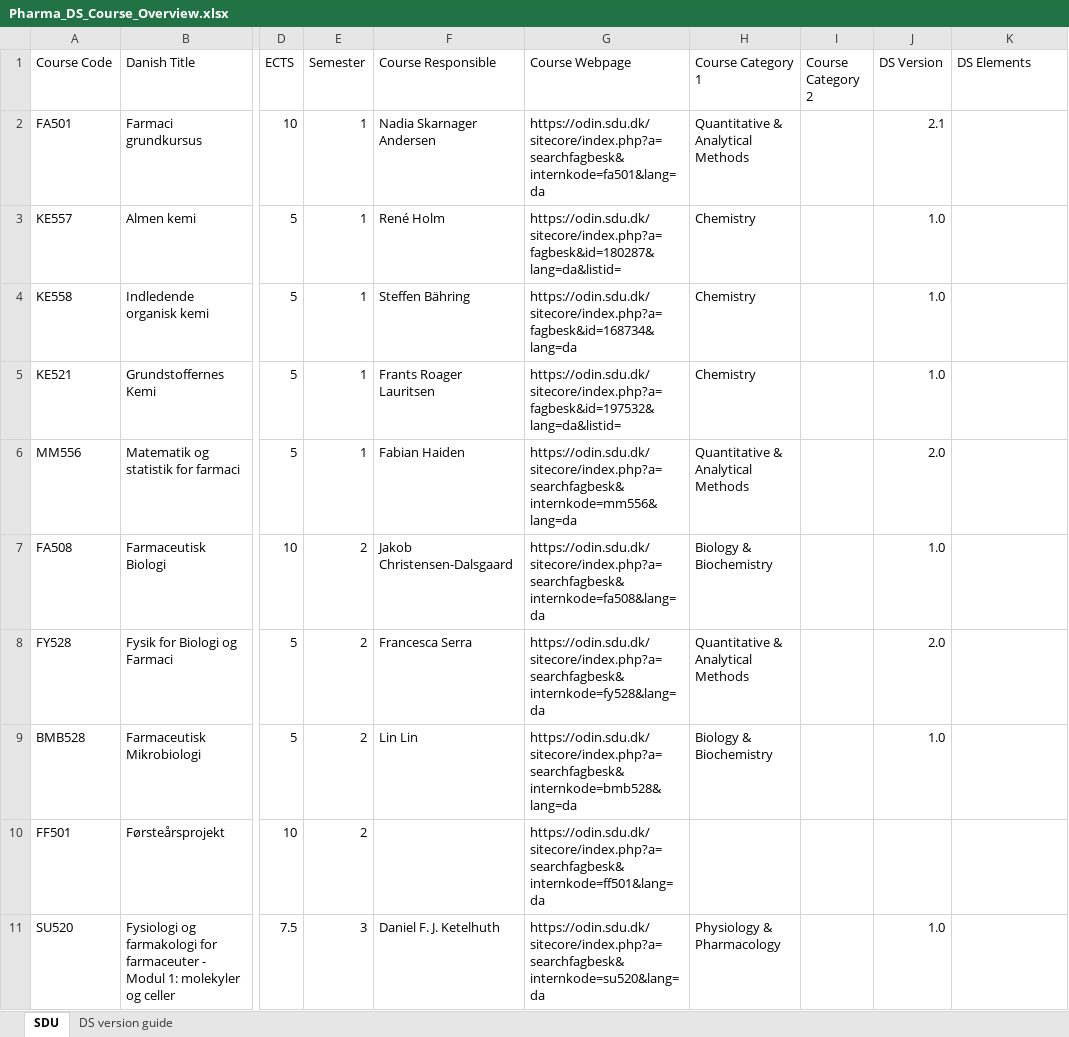
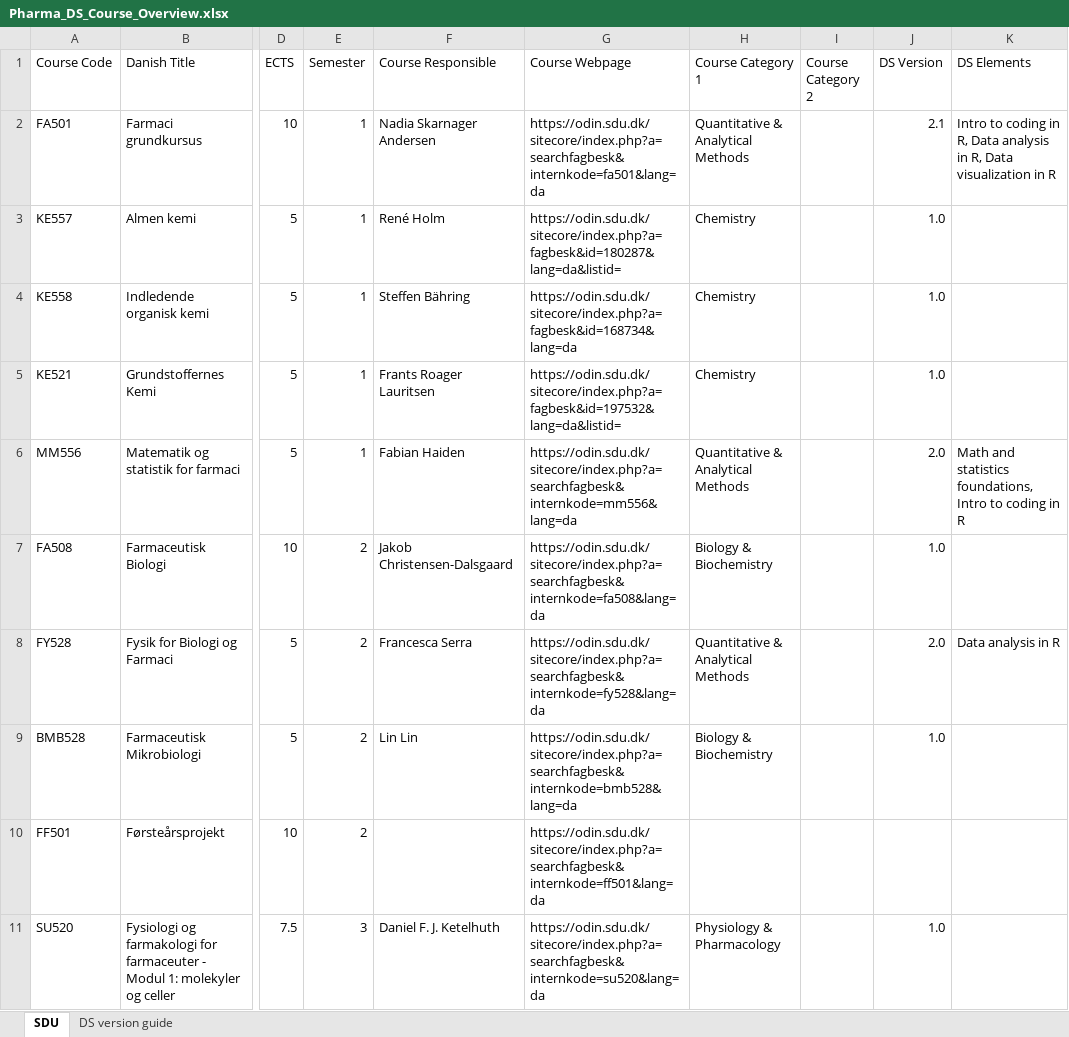
Before and after one commit to CPDSE/education_overview, an Excel workbook: Pharma_DS_Course_Overview.xlsx, sheet SDU, drawn as a sheet; only a part is shown, gaps mark what is left out; values as stored, in another font and other column widths than the file's, no cell formats; table styles not drawn; the diff covers the shown part only; the diff names each change by its address in the sheet, - before the commit and + after, or states it on an @@ line.

```diff
--- a/Pharma_DS_Course_Overview.xlsx (sheet SDU)
+++ b/Pharma_DS_Course_Overview.xlsx (sheet SDU)
-K2 (DS Elements): (empty)
+K2 (DS Elements): Intro to coding in R, Data analysis in R, Data visualization in R
-K6 (DS Elements): (empty)
+K6 (DS Elements): Math and statistics foundations, Intro to coding in R
-K8 (DS Elements): (empty)
+K8 (DS Elements): Data analysis in R
```
Also changed, not shown: 2 removed rows and 3 edited cells elsewhere in this sheet, cell formats, 2 other files.
